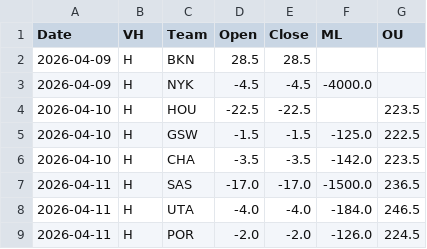
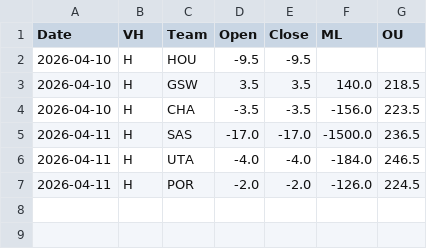
Before and after one commit to missionfromdog/bball-prediction, a CSV file: data/betting/live_odds_vegas_format.csv, drawn as a sheet.

```diff
--- a/data/betting/live_odds_vegas_format.csv
+++ b/data/betting/live_odds_vegas_format.csv
@@ -1,7 +1,5 @@
 Date,VH,Team,Open,Close,ML,OU
-2026-04-09,H,BKN,28.5,28.5,,
-2026-04-09,H,NYK,-4.5,-4.5,-4000.0,
-2026-04-10,H,HOU,-22.5,-22.5,,223.5
-2026-04-10,H,GSW,-1.5,-1.5,-125.0,222.5
-2026-04-10,H,CHA,-3.5,-3.5,-142.0,223.5
+2026-04-10,H,HOU,-9.5,-9.5,,
+2026-04-10,H,GSW,3.5,3.5,140.0,218.5
+2026-04-10,H,CHA,-3.5,-3.5,-156.0,223.5
 2026-04-11,H,SAS,-17.0,-17.0,-1500.0,236.5
```
Also changed, not shown: data/betting/live_odds_bookmakers_comparison.csv, data/betting/live_odds_latest.csv.
